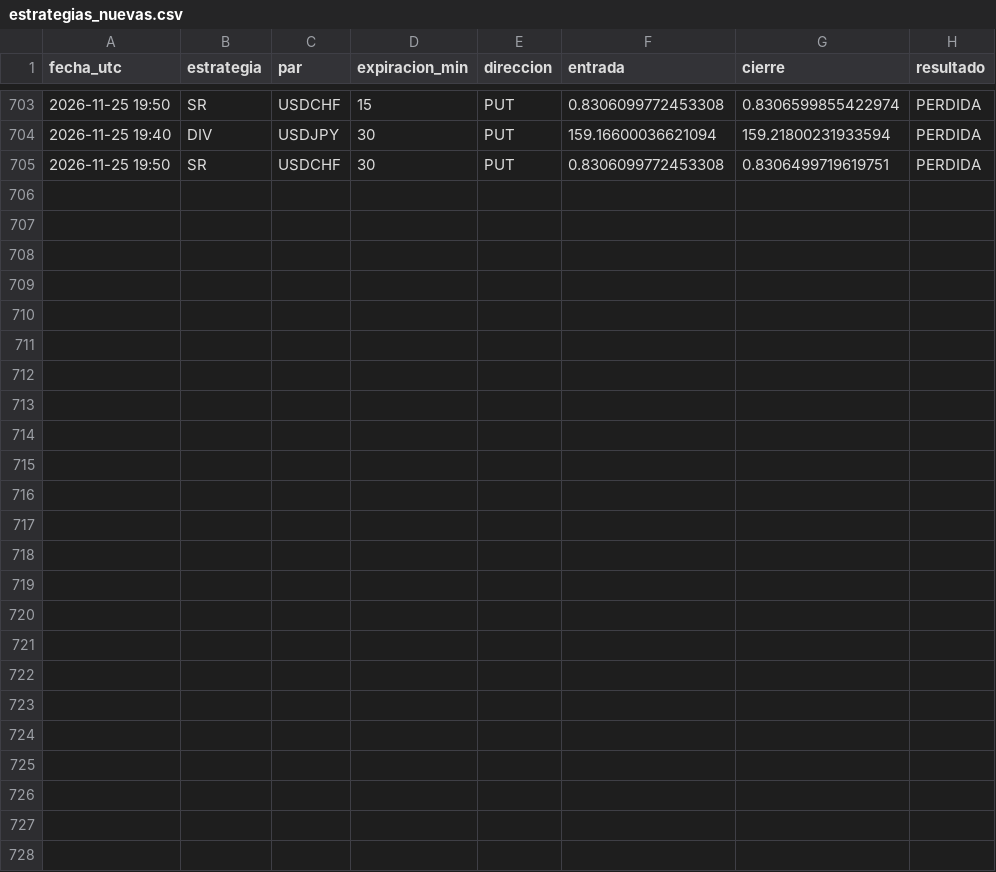
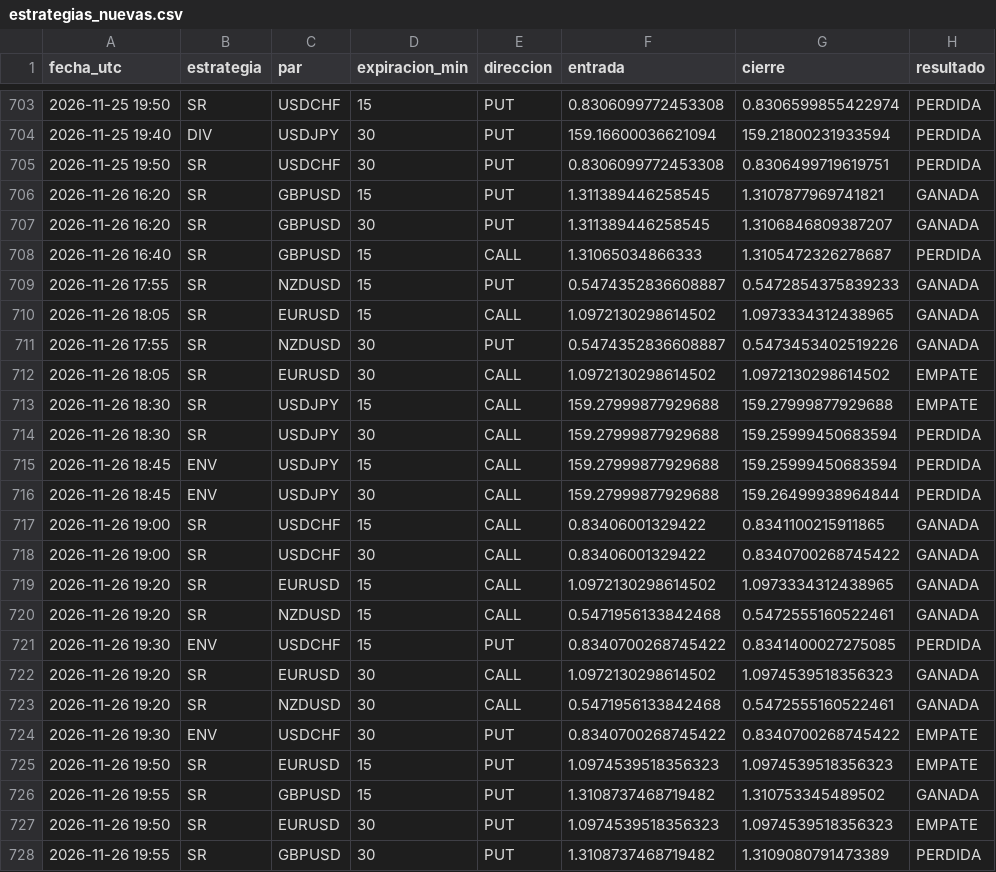
Before and after one commit to brandyherrera944-art/bot-senales, a CSV file: estrategias_nuevas.csv, drawn as a sheet; only a part is shown, gaps mark what is left out.

```diff
--- a/estrategias_nuevas.csv
+++ b/estrategias_nuevas.csv
@@ -705 +705,24 @@ fecha_utc,estrategia,par,expiracion_min,direccion,entrada,cierre,resultado
 2026-11-25 19:50,SR,USDCHF,30,PUT,0.8306099772453308,0.8306499719619751,PERDIDA
+2026-11-26 16:20,SR,GBPUSD,15,PUT,1.311389446258545,1.3107877969741821,GANADA
+2026-11-26 16:20,SR,GBPUSD,30,PUT,1.311389446258545,1.3106846809387207,GANADA
+2026-11-26 16:40,SR,GBPUSD,15,CALL,1.31065034866333,1.3105472326278687,PERDIDA
+2026-11-26 17:55,SR,NZDUSD,15,PUT,0.5474352836608887,0.5472854375839233,GANADA
+2026-11-26 18:05,SR,EURUSD,15,CALL,1.0972130298614502,1.0973334312438965,GANADA
+2026-11-26 17:55,SR,NZDUSD,30,PUT,0.5474352836608887,0.5473453402519226,GANADA
+2026-11-26 18:05,SR,EURUSD,30,CALL,1.0972130298614502,1.0972130298614502,EMPATE
+2026-11-26 18:30,SR,USDJPY,15,CALL,159.27999877929688,159.27999877929688,EMPATE
+2026-11-26 18:30,SR,USDJPY,30,CALL,159.27999877929688,159.25999450683594,PERDIDA
+2026-11-26 18:45,ENV,USDJPY,15,CALL,159.27999877929688,159.25999450683594,PERDIDA
+2026-11-26 18:45,ENV,USDJPY,30,CALL,159.27999877929688,159.26499938964844,PERDIDA
+2026-11-26 19:00,SR,USDCHF,15,CALL,0.83406001329422,0.8341100215911865,GANADA
+2026-11-26 19:00,SR,USDCHF,30,CALL,0.83406001329422,0.8340700268745422,GANADA
+2026-11-26 19:20,SR,EURUSD,15,CALL,1.0972130298614502,1.0973334312438965,GANADA
+2026-11-26 19:20,SR,NZDUSD,15,CALL,0.5471956133842468,0.5472555160522461,GANADA
+2026-11-26 19:30,ENV,USDCHF,15,PUT,0.8340700268745422,0.8341400027275085,PERDIDA
+2026-11-26 19:20,SR,EURUSD,30,CALL,1.0972130298614502,1.0974539518356323,GANADA
+2026-11-26 19:20,SR,NZDUSD,30,CALL,0.5471956133842468,0.5472555160522461,GANADA
+2026-11-26 19:30,ENV,USDCHF,30,PUT,0.8340700268745422,0.8340700268745422,EMPATE
+2026-11-26 19:50,SR,EURUSD,15,PUT,1.0974539518356323,1.0974539518356323,EMPATE
+2026-11-26 19:55,SR,GBPUSD,15,PUT,1.3108737468719482,1.310753345489502,GANADA
+2026-11-26 19:50,SR,EURUSD,30,PUT,1.0974539518356323,1.0974539518356323,EMPATE
+2026-11-26 19:55,SR,GBPUSD,30,PUT,1.3108737468719482,1.3109080791473389,PERDIDA
```
Also changed, not shown: aprendizaje.csv, 2 other files.
